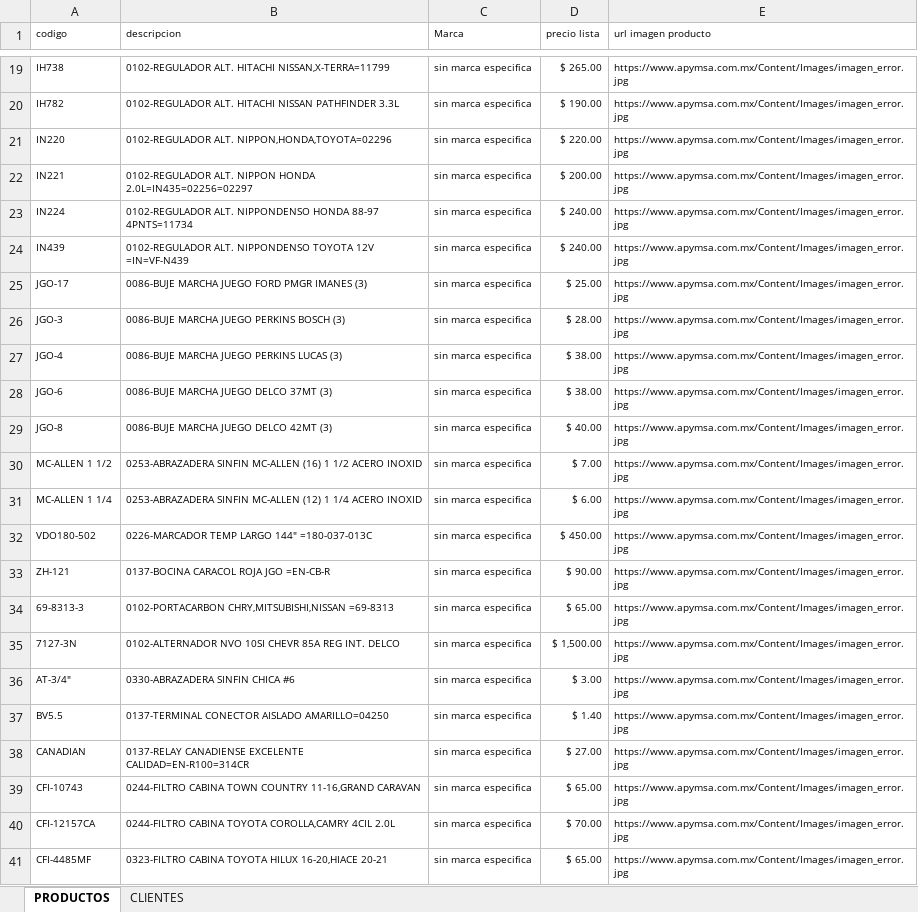
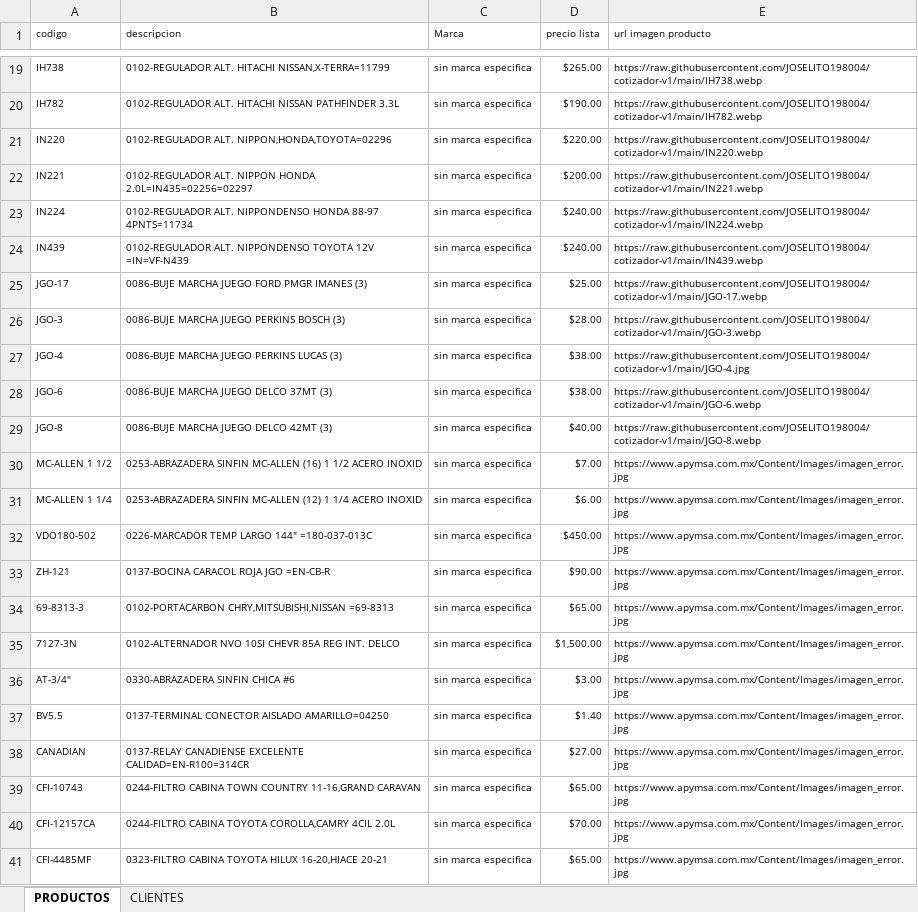
Before and after one commit to JOSELITO198004/cotizador-v1, an Excel workbook: nuevo proyecto.xlsx, sheet PRODUCTOS, drawn as a sheet; only a part is shown, gaps mark what is left out; values as stored, in another font and other column widths than the file's, no borders; conditional formats not drawn; the diff covers the shown part only; the diff names each change by its address in the sheet, - before the commit and + after, or states it on an @@ line.

```diff
--- a/nuevo proyecto.xlsx (sheet PRODUCTOS)
+++ b/nuevo proyecto.xlsx (sheet PRODUCTOS)
-D19 (precio lista): $ 265.00
+D19 (precio lista): $265.00
-E19 (url imagen producto): https://www.apymsa.com.mx/Content/Images/imagen_error.jpg
+E19 (url imagen producto): https://raw.githubusercontent.com/JOSELITO198004/cotizador-v1/main/IH738.webp
-D20 (precio lista): $ 190.00
+D20 (precio lista): $190.00
-E20 (url imagen producto): https://www.apymsa.com.mx/Content/Images/imagen_error.jpg
+E20 (url imagen producto): https://raw.githubusercontent.com/JOSELITO198004/cotizador-v1/main/IH782.webp
-D21 (precio lista): $ 220.00
+D21 (precio lista): $220.00
-E21 (url imagen producto): https://www.apymsa.com.mx/Content/Images/imagen_error.jpg
+E21 (url imagen producto): https://raw.githubusercontent.com/JOSELITO198004/cotizador-v1/main/IN220.webp
-D22 (precio lista): $ 200.00
+D22 (precio lista): $200.00
-E22 (url imagen producto): https://www.apymsa.com.mx/Content/Images/imagen_error.jpg
+E22 (url imagen producto): https://raw.githubusercontent.com/JOSELITO198004/cotizador-v1/main/IN221.webp
-D23:D24 (precio lista): $ 240.00
+D23:D24 (precio lista): $240.00
-E23 (url imagen producto): https://www.apymsa.com.mx/Content/Images/imagen_error.jpg
+E23 (url imagen producto): https://raw.githubusercontent.com/JOSELITO198004/cotizador-v1/main/IN224.webp
-E24 (url imagen producto): https://www.apymsa.com.mx/Content/Images/imagen_error.jpg
+E24 (url imagen producto): https://raw.githubusercontent.com/JOSELITO198004/cotizador-v1/main/IN439.webp
-D25 (precio lista): $ 25.00
+D25 (precio lista): $25.00
-E25 (url imagen producto): https://www.apymsa.com.mx/Content/Images/imagen_error.jpg
+E25 (url imagen producto): https://raw.githubusercontent.com/JOSELITO198004/cotizador-v1/main/JGO-17.webp
-D26 (precio lista): $ 28.00
+D26 (precio lista): $28.00
-E26 (url imagen producto): https://www.apymsa.com.mx/Content/Images/imagen_error.jpg
+E26 (url imagen producto): https://raw.githubusercontent.com/JOSELITO198004/cotizador-v1/main/JGO-3.webp
-D27:D28 (precio lista): $ 38.00
+D27:D28 (precio lista): $38.00
-E27 (url imagen producto): https://www.apymsa.com.mx/Content/Images/imagen_error.jpg
+E27 (url imagen producto): https://raw.githubusercontent.com/JOSELITO198004/cotizador-v1/main/JGO-4.jpg
-E28 (url imagen producto): https://www.apymsa.com.mx/Content/Images/imagen_error.jpg
+E28 (url imagen producto): https://raw.githubusercontent.com/JOSELITO198004/cotizador-v1/main/JGO-6.webp
-D29 (precio lista): $ 40.00
+D29 (precio lista): $40.00
-E29 (url imagen producto): https://www.apymsa.com.mx/Content/Images/imagen_error.jpg
+E29 (url imagen producto): https://raw.githubusercontent.com/JOSELITO198004/cotizador-v1/main/JGO-8.webp
-D30 (precio lista): $ 7.00
+D30 (precio lista): $7.00
-D31 (precio lista): $ 6.00
+D31 (precio lista): $6.00
-D32 (precio lista): $ 450.00
+D32 (precio lista): $450.00
-D33 (precio lista): $ 90.00
+D33 (precio lista): $90.00
-D34 (precio lista): $ 65.00
+D34 (precio lista): $65.00
-D35 (precio lista): $ 1,500.00
+D35 (precio lista): $1,500.00
-D36 (precio lista): $ 3.00
+D36 (precio lista): $3.00
-D37 (precio lista): $ 1.40
+D37 (precio lista): $1.40
-D38 (precio lista): $ 27.00
+D38 (precio lista): $27.00
-D39 (precio lista): $ 65.00
+D39 (precio lista): $65.00
-D40 (precio lista): $ 70.00
+D40 (precio lista): $70.00
-D41 (precio lista): $ 65.00
+D41 (precio lista): $65.00
```
Also changed, not shown: 4 added rows and 114 edited cells elsewhere in this sheet, 1 other file.
